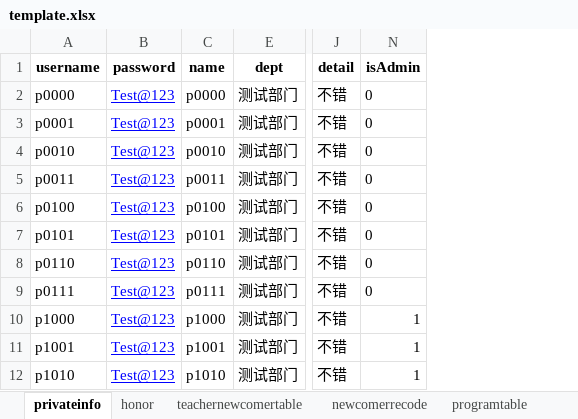
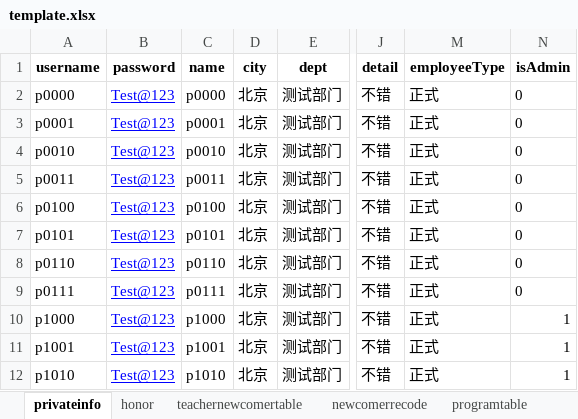
Before and after one commit to hanna0911/BootCamp, an Excel workbook: testcase/template.xlsx, sheet privateinfo, drawn as a sheet; only a part is shown, gaps mark what is left out; values as stored, in another font and other column widths than the file's, no borders; the diff names each change by its address in the sheet, - before the commit and + after, or states it on an @@ line.

```diff
--- a/testcase/template.xlsx (sheet privateinfo)
+++ b/testcase/template.xlsx (sheet privateinfo)
@@ column D (city) unhidden, rows 2-12: all 北京 @@
@@ column M (employeeType) unhidden, rows 2-12: all 正式 @@
```
Also changed, not shown: 7 other files.
